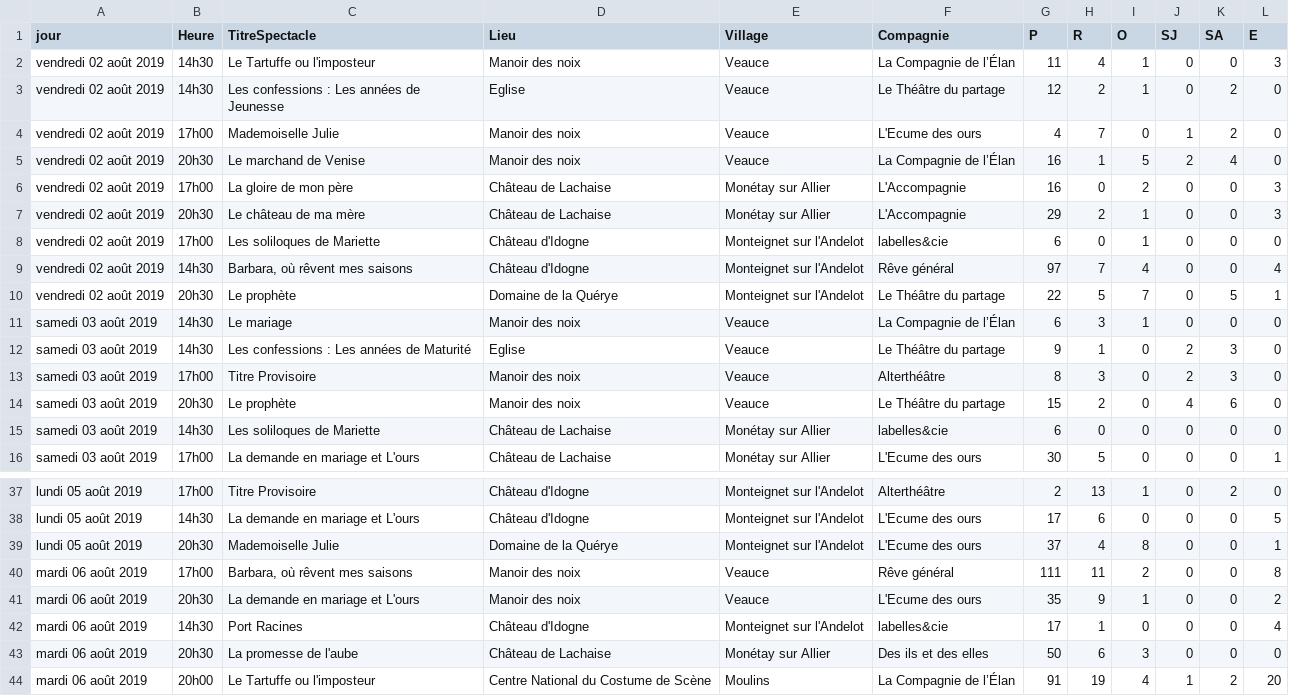
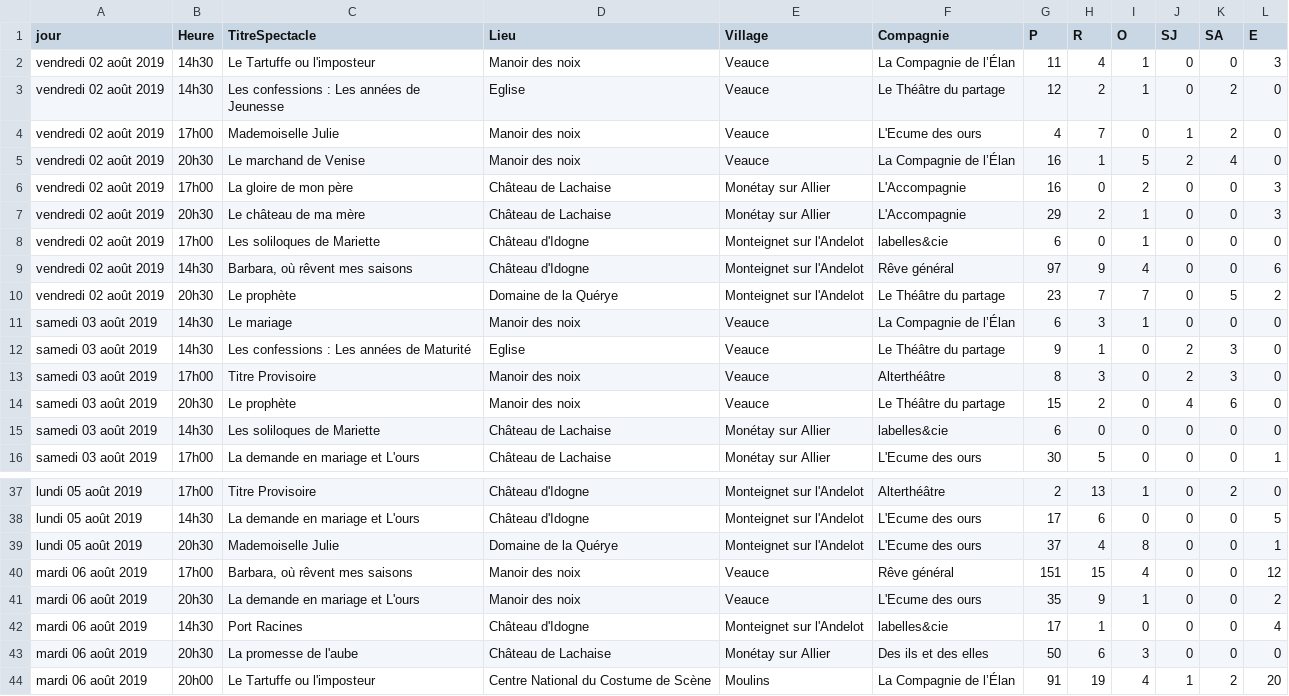
Before and after one commit to Wydone/L3-ProjetWeb, a CSV file: web/data/ResultatsFestivalTEST.csv, drawn as a sheet; only a part is shown, gaps mark what is left out.

```diff
--- a/web/data/ResultatsFestivalTEST.csv
+++ b/web/data/ResultatsFestivalTEST.csv
@@ -8,4 +8,4 @@ vendredi 02 août 2019,20h30,"Le château de ma mère",Château de Lachaise,Mon
 vendredi 02 août 2019,17h00,"Les soliloques de Mariette",Château d'Idogne,Monteignet sur l'Andelot,labelles&cie,6,0,1,0,0,0
-vendredi 02 août 2019,14h30,"Barbara, où rêvent mes saisons",Château d'Idogne,Monteignet sur l'Andelot,Rêve général,97,7,4,0,0,4
-vendredi 02 août 2019,20h30,"Le prophète",Domaine de la Quérye,Monteignet sur l'Andelot,Le Théâtre du partage,22,5,7,0,5,1
+vendredi 02 août 2019,14h30,"Barbara, où rêvent mes saisons",Château d'Idogne,Monteignet sur l'Andelot,Rêve général,97,9,4,0,0,6
+vendredi 02 août 2019,20h30,"Le prophète",Domaine de la Quérye,Monteignet sur l'Andelot,Le Théâtre du partage,23,7,7,0,5,2
 samedi 03 août 2019,14h30,"Le mariage",Manoir des noix,Veauce,La Compagnie de l’Élan,6,3,1,0,0,0
@@ -39,3 +39,3 @@ lundi 05 août 2019,14h30,"La demande en mariage et L'ours",Château d'Idogne,Mo
 lundi 05 août 2019,20h30,"Mademoiselle Julie",Domaine de la Quérye,Monteignet sur l'Andelot,L'Ecume des ours,37,4,8,0,0,1
-mardi 06 août 2019,17h00,"Barbara, où rêvent mes saisons",Manoir des noix,Veauce,Rêve général,111,11,2,0,0,8
+mardi 06 août 2019,17h00,"Barbara, où rêvent mes saisons",Manoir des noix,Veauce,Rêve général,151,15,4,0,0,12
 mardi 06 août 2019,20h30,"La demande en mariage et L'ours",Manoir des noix,Veauce,L'Ecume des ours,35,9,1,0,0,2
```
Also changed, not shown: 2 other files.
